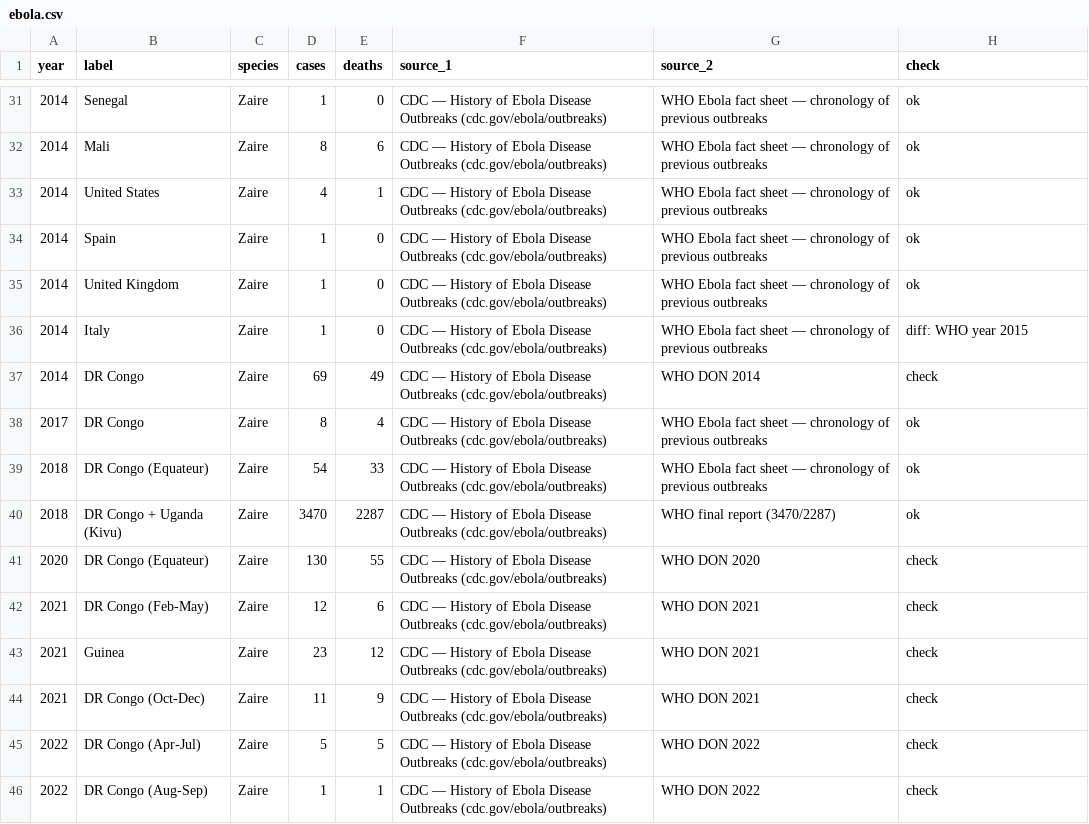
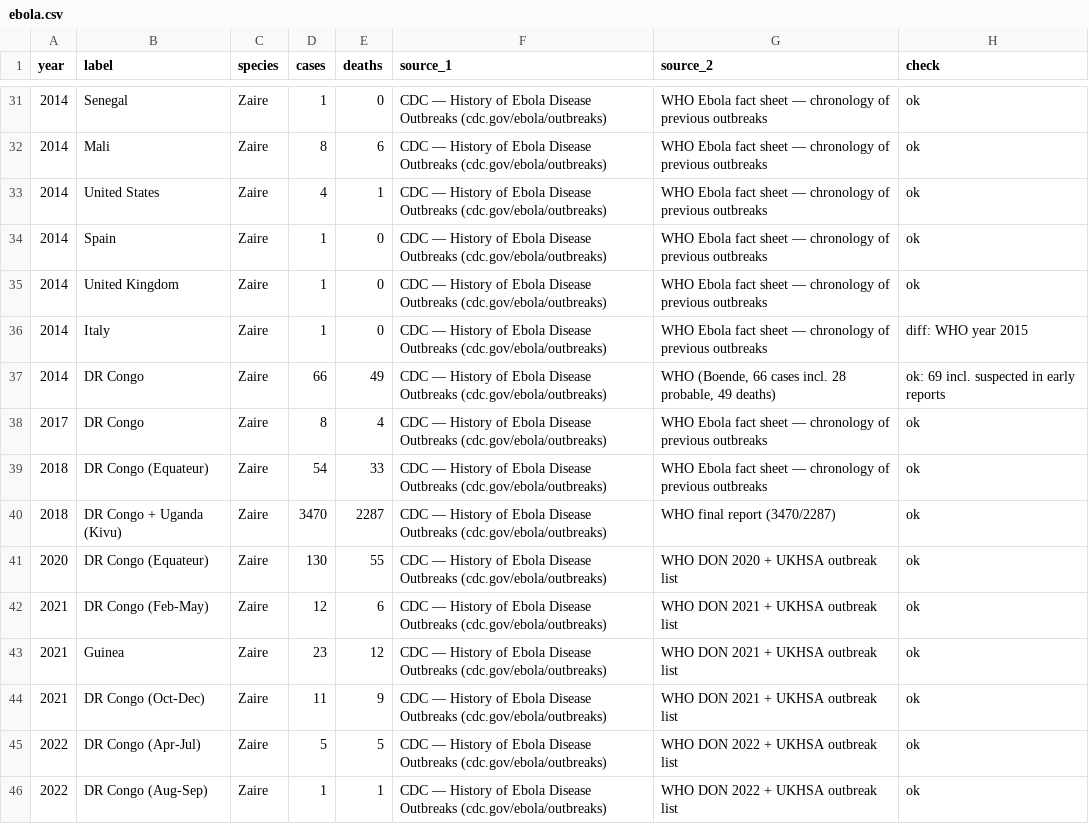
Before and after one commit to GratonR/cogwise-studio, a CSV file: studio/beepmelody/episodes/ebola.csv, drawn as a sheet; only a part is shown, gaps mark what is left out; the diff covers the shown part only.

```diff
--- a/studio/beepmelody/episodes/ebola.csv
+++ b/studio/beepmelody/episodes/ebola.csv
@@ -36,3 +36,3 @@ year,label,species,cases,deaths,source_1,source_2,check
 2014,Italy,Zaire,1,0,CDC — History of Ebola Disease Outbreaks (cdc.gov/ebola/outbreaks),WHO Ebola fact sheet — chronology of previous outbreaks,diff: WHO year 2015
-2014,DR Congo,Zaire,69,49,CDC — History of Ebola Disease Outbreaks (cdc.gov/ebola/outbreaks),WHO DON 2014,check
+2014,DR Congo,Zaire,66,49,CDC — History of Ebola Disease Outbreaks (cdc.gov/ebola/outbreaks),"WHO (Boende, 66 cases incl. 28 probable, 49 deaths)",ok: 69 incl. suspected in early reports
 2017,DR Congo,Zaire,8,4,CDC — History of Ebola Disease Outbreaks (cdc.gov/ebola/outbreaks),WHO Ebola fact sheet — chronology of previous outbreaks,ok
@@ -40,7 +40,7 @@ year,label,species,cases,deaths,source_1,source_2,check
 2018,DR Congo + Uganda (Kivu),Zaire,3470,2287,CDC — History of Ebola Disease Outbreaks (cdc.gov/ebola/outbreaks),WHO final report (3470/2287),ok
-2020,DR Congo (Equateur),Zaire,130,55,CDC — History of Ebola Disease Outbreaks (cdc.gov/ebola/outbreaks),WHO DON 2020,check
-2021,DR Congo (Feb-May),Zaire,12,6,CDC — History of Ebola Disease Outbreaks (cdc.gov/ebola/outbreaks),WHO DON 2021,check
-2021,Guinea,Zaire,23,12,CDC — History of Ebola Disease Outbreaks (cdc.gov/ebola/outbreaks),WHO DON 2021,check
-2021,DR Congo (Oct-Dec),Zaire,11,9,CDC — History of Ebola Disease Outbreaks (cdc.gov/ebola/outbreaks),WHO DON 2021,check
-2022,DR Congo (Apr-Jul),Zaire,5,5,CDC — History of Ebola Disease Outbreaks (cdc.gov/ebola/outbreaks),WHO DON 2022,check
-2022,DR Congo (Aug-Sep),Zaire,1,1,CDC — History of Ebola Disease Outbreaks (cdc.gov/ebola/outbreaks),WHO DON 2022,check
+2020,DR Congo (Equateur),Zaire,130,55,CDC — History of Ebola Disease Outbreaks (cdc.gov/ebola/outbreaks),WHO DON 2020 + UKHSA outbreak list,ok
+2021,DR Congo (Feb-May),Zaire,12,6,CDC — History of Ebola Disease Outbreaks (cdc.gov/ebola/outbreaks),WHO DON 2021 + UKHSA outbreak list,ok
+2021,Guinea,Zaire,23,12,CDC — History of Ebola Disease Outbreaks (cdc.gov/ebola/outbreaks),WHO DON 2021 + UKHSA outbreak list,ok
+2021,DR Congo (Oct-Dec),Zaire,11,9,CDC — History of Ebola Disease Outbreaks (cdc.gov/ebola/outbreaks),WHO DON 2021 + UKHSA outbreak list,ok
+2022,DR Congo (Apr-Jul),Zaire,5,5,CDC — History of Ebola Disease Outbreaks (cdc.gov/ebola/outbreaks),WHO DON 2022 + UKHSA outbreak list,ok
+2022,DR Congo (Aug-Sep),Zaire,1,1,CDC — History of Ebola Disease Outbreaks (cdc.gov/ebola/outbreaks),WHO DON 2022 + UKHSA outbreak list,ok
```
Also changed, not shown: 1 added row, 1 removed row and 17 edited cells elsewhere in this file, 1 other file.
